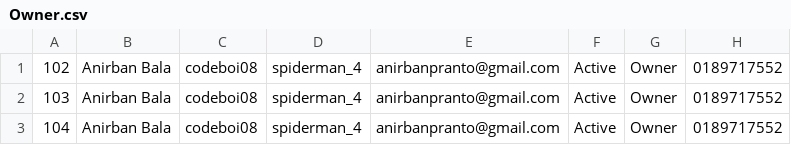
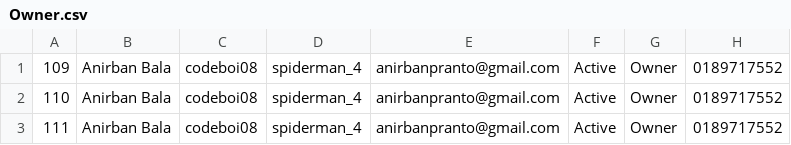
Before and after one commit to anirbanpranto/CyberRent, a CSV file: Database/Owner.csv, drawn as a sheet.

```diff
--- a/Database/Owner.csv
+++ b/Database/Owner.csv
@@ -1,3 +1,3 @@
-102,Anirban Bala,codeboi08,spiderman_4,anirbanpranto@gmail.com,Active,Owner,0189717552
-103,Anirban Bala,codeboi08,spiderman_4,anirbanpranto@gmail.com,Active,Owner,0189717552
-104,Anirban Bala,codeboi08,spiderman_4,anirbanpranto@gmail.com,Active,Owner,0189717552
+109,Anirban Bala,codeboi08,spiderman_4,anirbanpranto@gmail.com,Active,Owner,0189717552
+110,Anirban Bala,codeboi08,spiderman_4,anirbanpranto@gmail.com,Active,Owner,0189717552
+111,Anirban Bala,codeboi08,spiderman_4,anirbanpranto@gmail.com,Active,Owner,0189717552
```
Also changed, not shown: 21 other files.
